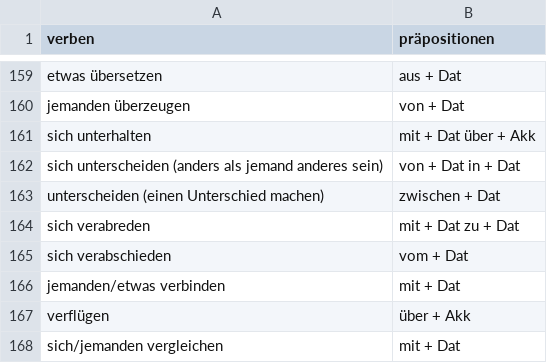
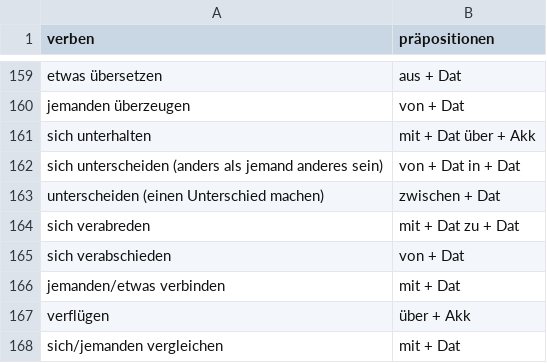
Before and after one commit to EugenioBarbieriViale/GermanBot, a CSV file: data/verben.csv, drawn as a sheet; only a part is shown, gaps mark what is left out; the diff covers the shown part only.

```diff
--- a/data/verben.csv
+++ b/data/verben.csv
@@ -164,3 +164,3 @@ unterscheiden (einen Unterschied machen),zwischen + Dat
 sich verabreden,mit + Dat zu + Dat
-sich verabschieden,vom + Dat
+sich verabschieden,von + Dat
 jemanden/etwas verbinden,mit + Dat
```
Also changed, not shown: 32 added rows elsewhere in this file, 2 other files.
